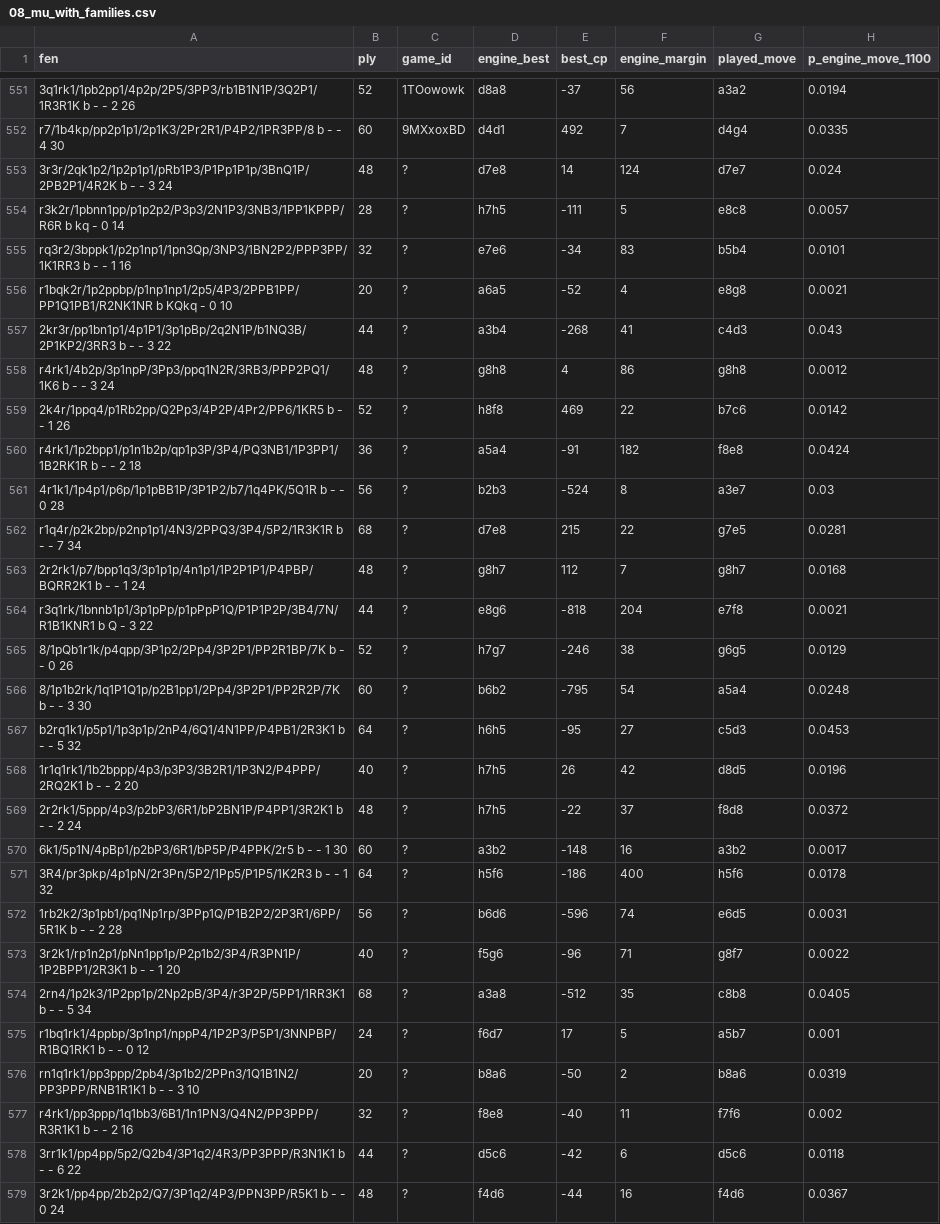
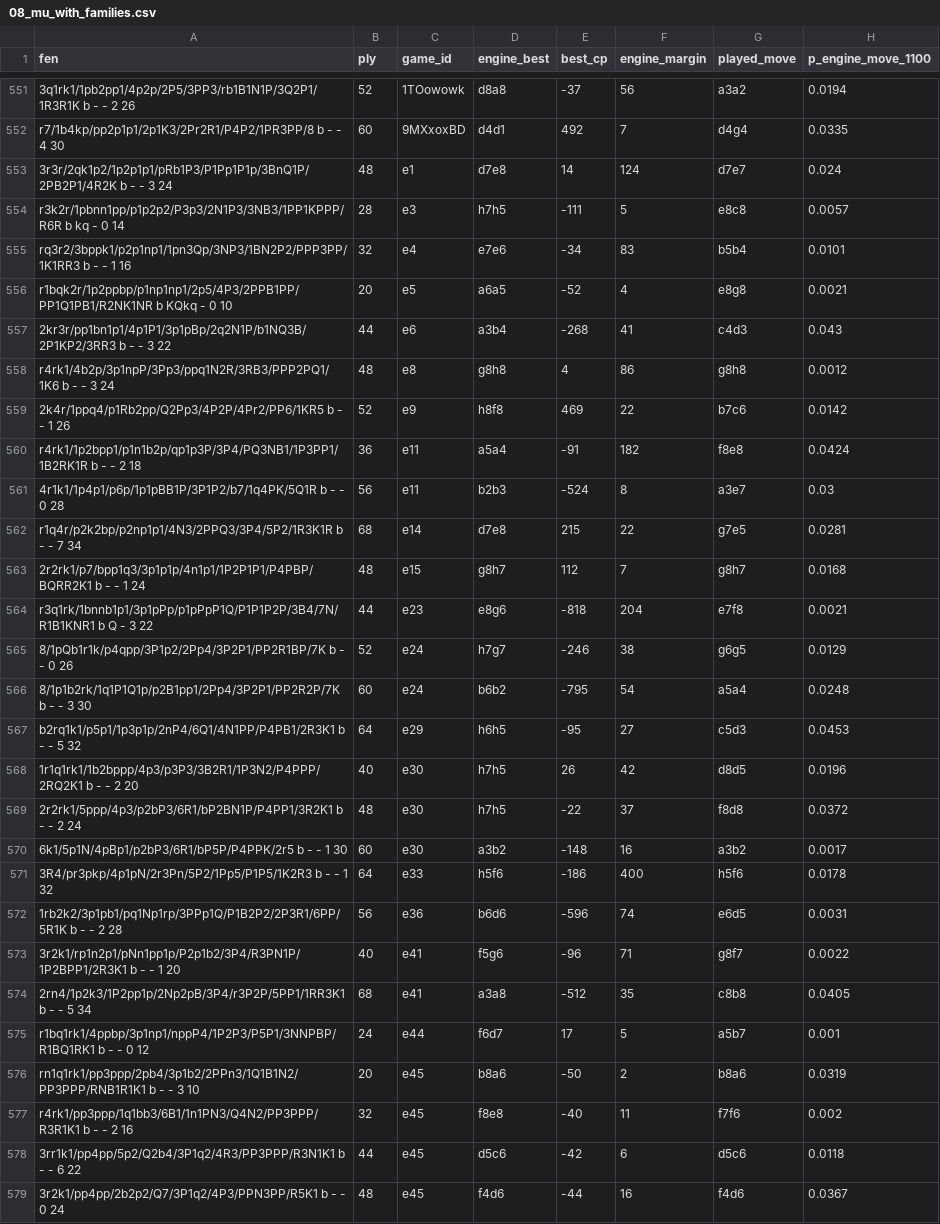
Before and after one commit to sg712/machine-unique-chess, a CSV file: results/08_mu_with_families.csv, drawn as a sheet; only a part is shown, gaps mark what is left out; the diff covers the shown part only; the diff names each change by its address in the sheet, - before the commit and + after, or states it on an @@ line.

```diff
--- a/results/08_mu_with_families.csv
+++ b/results/08_mu_with_families.csv
-C553 (game_id): ?
+C553 (game_id): e1
-C554 (game_id): ?
+C554 (game_id): e3
-C555 (game_id): ?
+C555 (game_id): e4
-C556 (game_id): ?
+C556 (game_id): e5
-C557 (game_id): ?
+C557 (game_id): e6
-C558 (game_id): ?
+C558 (game_id): e8
-C559 (game_id): ?
+C559 (game_id): e9
-C560:C561 (game_id): ?
+C560:C561 (game_id): e11
-C562 (game_id): ?
+C562 (game_id): e14
-C563 (game_id): ?
+C563 (game_id): e15
-C564 (game_id): ?
+C564 (game_id): e23
-C565:C566 (game_id): ?
+C565:C566 (game_id): e24
-C567 (game_id): ?
+C567 (game_id): e29
-C568:C570 (game_id): ?
+C568:C570 (game_id): e30
-C571 (game_id): ?
+C571 (game_id): e33
-C572 (game_id): ?
+C572 (game_id): e36
-C573:C574 (game_id): ?
+C573:C574 (game_id): e41
-C575 (game_id): ?
+C575 (game_id): e44
-C576:C579 (game_id): ?
+C576:C579 (game_id): e45
```
Also changed, not shown: 68 edited cells elsewhere in this file, results/16_mu_families.csv, 16 other files.
